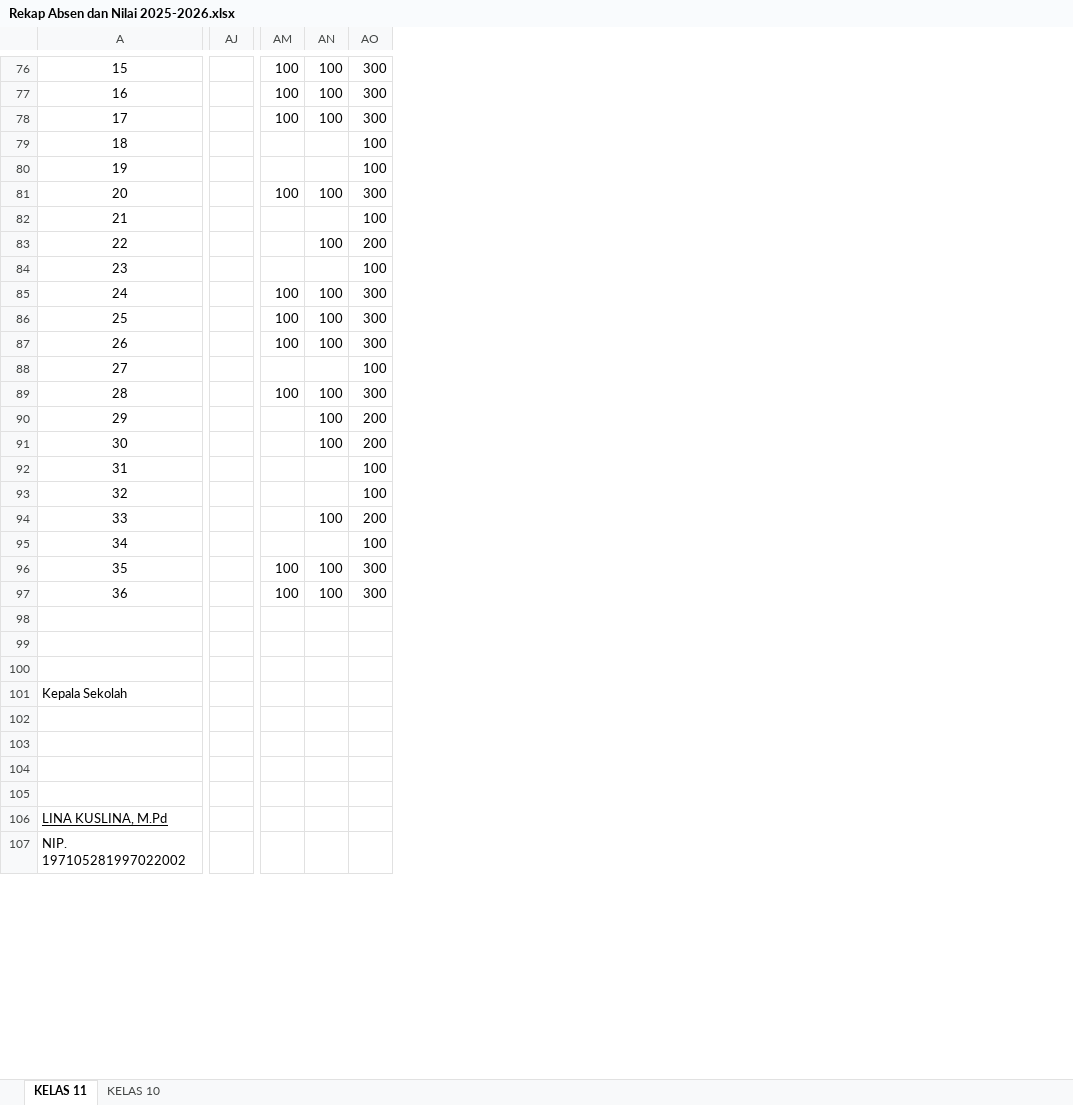
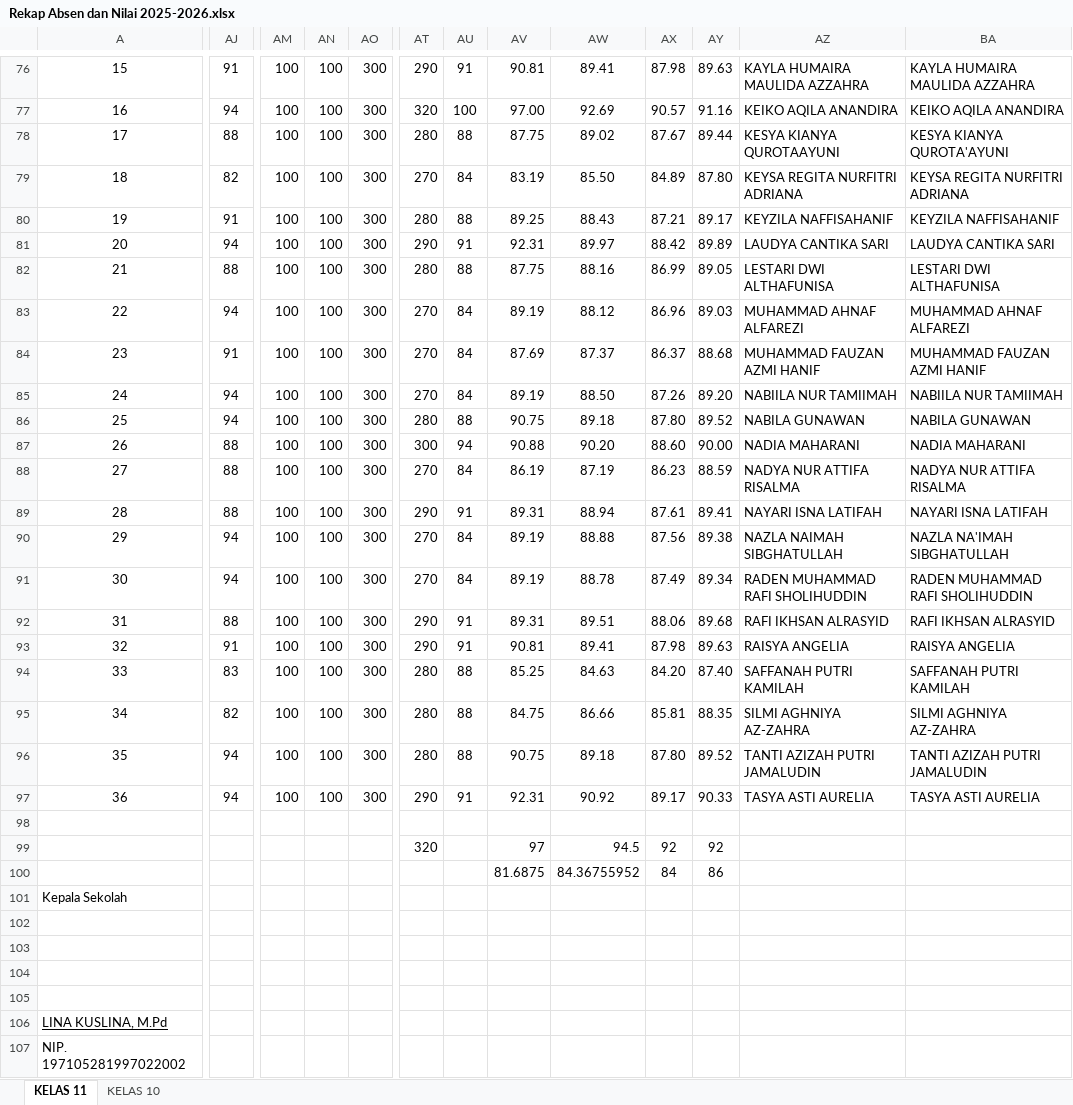
Before and after one commit to natedekaka/proses-belajar-2025-2026, an Excel workbook: Rekap Absen dan Nilai 2025-2026.xlsx, sheet KELAS 11, drawn as a sheet; only a part is shown, gaps mark what is left out; values as stored, in another font and other column widths than the file's, no borders; charts and pictures and conditional formats not drawn; removed rows and columns are numbered as before the commit, all else as after; rows hold the shown columns only; the diff covers the shown part only; the diff names each change by its address in the sheet, - before the commit and + after, or states it on an @@ line.

```diff
--- a/Rekap Absen dan Nilai 2025-2026.xlsx (sheet KELAS 11)
+++ b/Rekap Absen dan Nilai 2025-2026.xlsx (sheet KELAS 11)
-column AJ, empty
+column AJ, rows 76-97: 91 | 94 | 88 | 82 | 91 | 94 | 88 | 94 | 91 | 94 | 94 | 88 | 88 | 88 | 94 | 94 | 88 | 91 | 83 | 82 | 94 | 94
+column AT, rows 76-99: 290 | 320 | 280 | 270 | 280 | 290 | 280 | 270 | 270 | 270 | 280 | 300 | 270 | 290 | 270 | 270 | 290 | 290 | 280 | 280 | 280 | 290 |  | 320
+column AU, rows 76-97: 91 | 100 | 88 | 84 | 88 | 91 | 88 | 84 | 84 | 84 | 88 | 94 | 84 | 91 | 84 | 84 | 91 | 91 | 88 | 88 | 88 | 91
+column AV, rows 76-100: 90.81 | 97.00 | 87.75 | 83.19 | 89.25 | 92.31 | 87.75 | 89.19 | 87.69 | 89.19 | 90.75 | 90.88 | 86.19 | 89.31 | 89.19 | 89.19 | 89.31 | 90.81 | 85.25 | 84.75 | 90.75 | 92.31 |  | 97 | 81.6875
+column AW, rows 76-100: 89.41 | 92.69 | 89.02 | 85.50 | 88.43 | 89.97 | 88.16 | 88.12 | 87.37 | 88.50 | 89.18 | 90.20 | 87.19 | 88.94 | 88.88 | 88.78 | 89.51 | 89.41 | 84.63 | 86.66 | 89.18 | 90.92 |  | 94.5 | 84.36755952
+column AX, rows 76-100: 87.98 | 90.57 | 87.67 | 84.89 | 87.21 | 88.42 | 86.99 | 86.96 | 86.37 | 87.26 | 87.80 | 88.60 | 86.23 | 87.61 | 87.56 | 87.49 | 88.06 | 87.98 | 84.20 | 85.81 | 87.80 | 89.17 |  | 92 | 84
+column AY, rows 76-100: 89.63 | 91.16 | 89.44 | 87.80 | 89.17 | 89.89 | 89.05 | 89.03 | 88.68 | 89.20 | 89.52 | 90.00 | 88.59 | 89.41 | 89.38 | 89.34 | 89.68 | 89.63 | 87.40 | 88.35 | 89.52 | 90.33 |  | 92 | 86
+column AZ, rows 76-97: KAYLA HUMAIRA MAULIDA AZZAHRA | KEIKO AQILA ANANDIRA | KESYA KIANYA QUROTAAYUNI | KEYSA REGITA NURFITRI ADRIANA | KEYZILA NAFFISAHANIF | LAUDYA CANTIKA SARI | LESTARI DWI ALTHAFUNISA | MUHAMMAD AHNAF ALFAREZI | MUHAMMAD FAUZAN AZMI HANIF | NABIILA NUR TAMIIMAH | NABILA GUNAWAN | NADIA MAHARANI | NADYA NUR ATTIFA RISALMA | NAYARI ISNA LATIFAH | NAZLA NAIMAH SIBGHATULLAH | RADEN MUHAMMAD RAFI SHOLIHUDDIN | RAFI IKHSAN ALRASYID | RAISYA ANGELIA | SAFFANAH PUTRI KAMILAH | SILMI AGHNIYA AZ-ZAHRA | TANTI AZIZAH PUTRI JAMALUDIN | TASYA ASTI AURELIA
+column BA, rows 76-97: KAYLA HUMAIRA MAULIDA AZZAHRA | KEIKO AQILA ANANDIRA | KESYA KIANYA QUROTA'AYUNI | KEYSA REGITA NURFITRI ADRIANA | KEYZILA NAFFISAHANIF | LAUDYA CANTIKA SARI | LESTARI DWI ALTHAFUNISA | MUHAMMAD AHNAF ALFAREZI | MUHAMMAD FAUZAN AZMI HANIF | NABIILA NUR TAMIIMAH | NABILA GUNAWAN | NADIA MAHARANI | NADYA NUR ATTIFA RISALMA | NAYARI ISNA LATIFAH | NAZLA NA'IMAH SIBGHATULLAH | RADEN MUHAMMAD RAFI SHOLIHUDDIN | RAFI IKHSAN ALRASYID | RAISYA ANGELIA | SAFFANAH PUTRI KAMILAH | SILMI AGHNIYA AZ-ZAHRA | TANTI AZIZAH PUTRI JAMALUDIN | TASYA ASTI AURELIA
-AM79:AM80: (empty)
+AM79:AM80: 100
-AN79:AN80: (empty)
+AN79:AN80: 100
-AO79:AO80: 100
+AO79:AO80: 300
-AM82:AM84: (empty)
+AM82:AM84: 100
-AN82: (empty)
+AN82: 100
-AO82: 100
+AO82: 300
-AO83: 200
+AO83: 300
-AN84: (empty)
+AN84: 100
-AO84: 100
+AO84: 300
-AM88: (empty)
+AM88: 100
-AN88: (empty)
+AN88: 100
-AO88: 100
+AO88: 300
-AM90:AM95: (empty)
+AM90:AM95: 100
-AO90:AO91: 200
+AO90:AO91: 300
-AN92:AN93: (empty)
+AN92:AN93: 100
-AO92:AO93: 100
+AO92:AO93: 300
-AO94: 200
+AO94: 300
-AN95: (empty)
+AN95: 100
-AO95: 100
+AO95: 300
-row 100: (empty)
+row 100:  |  |  |  |  |  |  | 81.6875 | 84.36755952 | 84 | 86
```
Also changed, not shown: 1 moved row, 1 added column and 47 edited cells elsewhere in this sheet, sheet KELAS 10, formulas that keep their value, charts or pictures.
